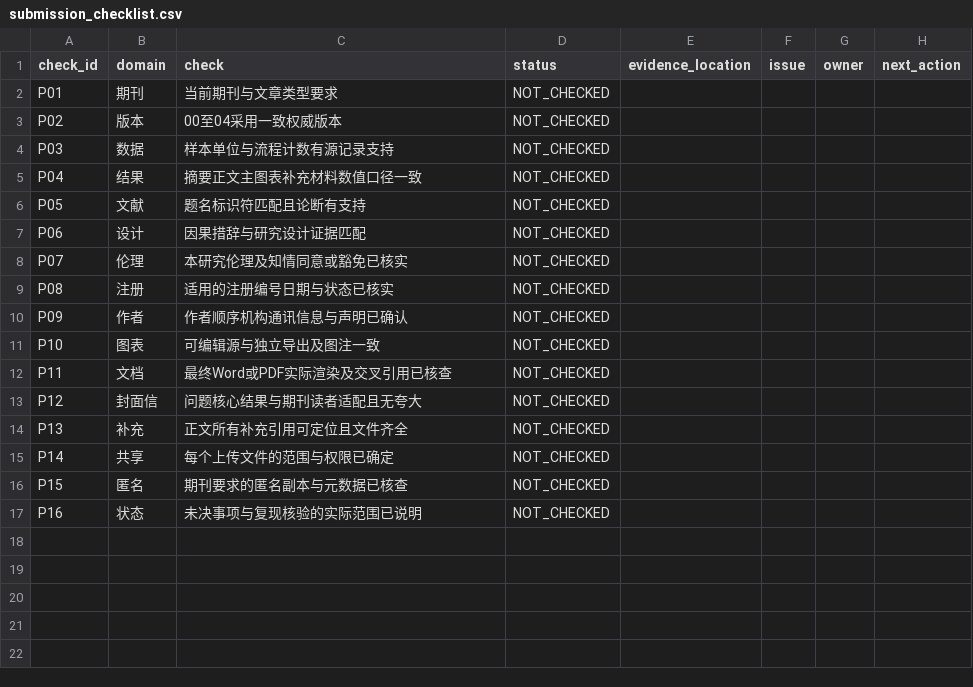
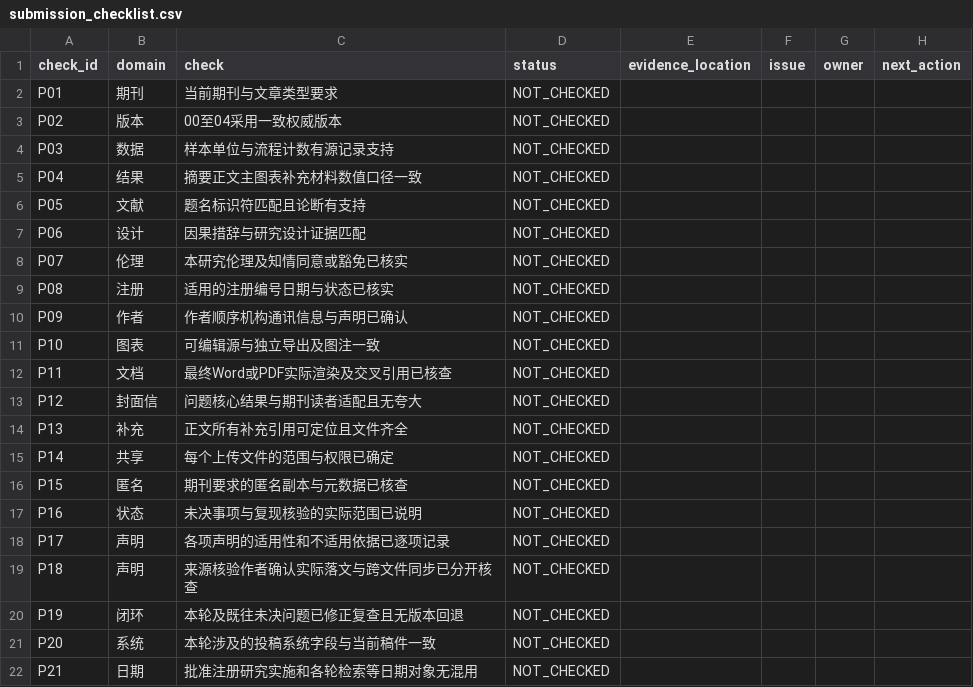
Before and after one commit to naturedu/socialmedicine, a CSV file: skills/skills-paper/assets/project-template/_checks/submission_checklist.csv, drawn as a sheet; the diff names each change by its address in the sheet, - before the commit and + after, or states it on an @@ line.

Commit message:
Expand declarations and recurring issue checks for skills-paper

```diff
--- a/skills/skills-paper/assets/project-template/_checks/submission_checklist.csv
+++ b/skills/skills-paper/assets/project-template/_checks/submission_checklist.csv
+row 18: P17 | 声明 | 各项声明的适用性和不适用依据已逐项记录 | NOT_CHECKED
+row 19: P18 | 声明 | 来源核验作者确认实际落文与跨文件同步已分开核查 | NOT_CHECKED
+row 20: P19 | 闭环 | 本轮及既往未决问题已修正复查且无版本回退 | NOT_CHECKED
+row 21: P20 | 系统 | 本轮涉及的投稿系统字段与当前稿件一致 | NOT_CHECKED
+row 22: P21 | 日期 | 批准注册研究实施和各轮检索等日期对象无混用 | NOT_CHECKED
```
Also changed, not shown: 7 other files.
